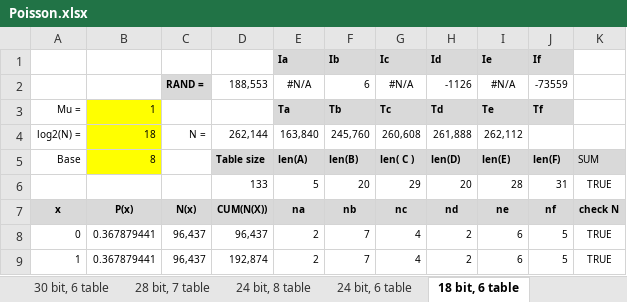
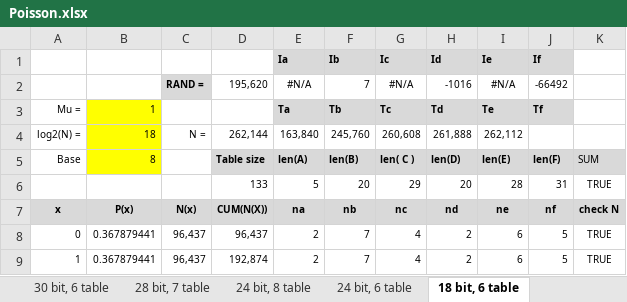
Before and after one commit to henrychoi/realtime, an Excel workbook: FPGA/pois/doc/Poisson.xlsx, sheet 18 bit, 6 table, drawn as a sheet; only a part is shown; values as stored, in another font and other column widths than the file's, no borders; conditional formats not drawn; the diff names each change by its address in the sheet, - before the commit and + after, or states it on an @@ line.

```diff
--- a/FPGA/pois/doc/Poisson.xlsx (sheet 18 bit, 6 table)
+++ b/FPGA/pois/doc/Poisson.xlsx (sheet 18 bit, 6 table)
-D2: 188,553
+D2: 195,620
-F2: 6
+F2: 7
-H2: -1126
+H2: -1016
-J2: -73559
+J2: -66492
```
Also changed, not shown: sheet 30 bit, 5 table, sheet 28 bit, 7 table, sheet 24 bit, 6 table, sheet 24 bit, 8 table, sheet 30 bit, 6 table, charts or pictures, FPGA/randn/doc/Wallace Algorithm.xlsx, 36 other files.
